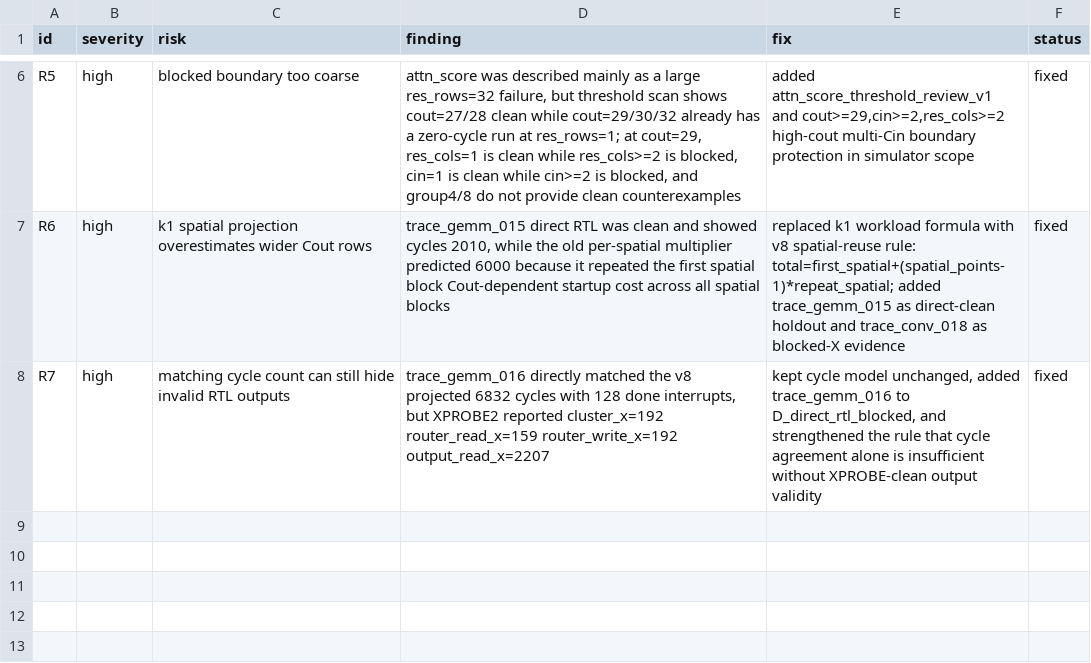
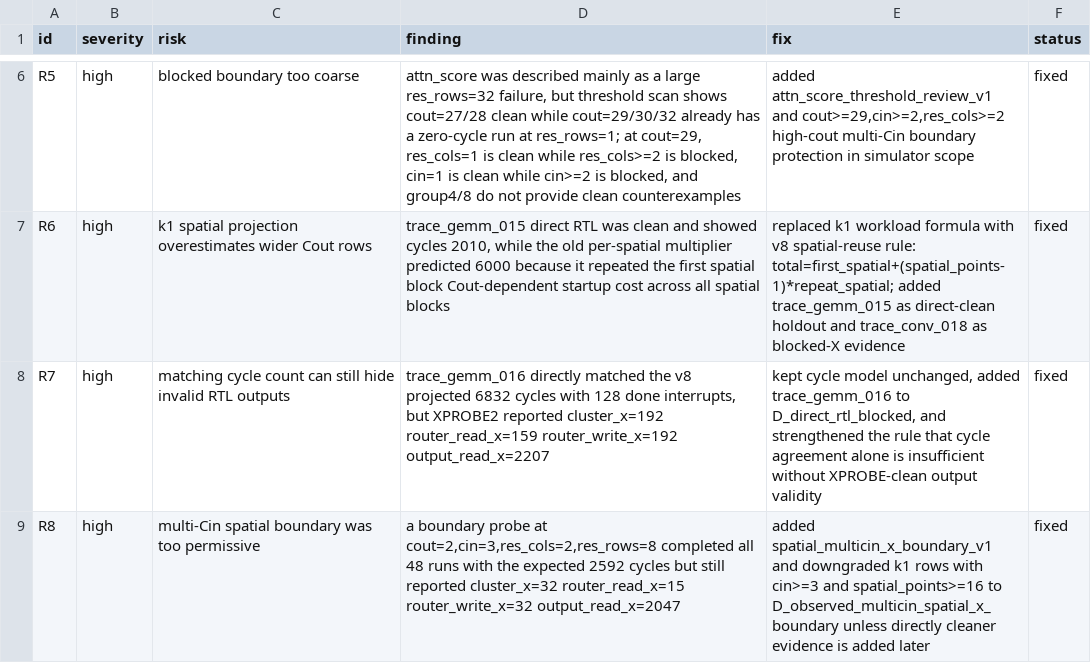
Before and after one commit to Hughger/FLOOD, a CSV file: results/flood_pytorchsim_backend_v1/simulator_adversarial_review_v1/findings.csv, drawn as a sheet; only a part is shown, gaps mark what is left out.

Commit message:
20260704-101743 rtl credibility spatial multicin boundary

```diff
--- a/results/flood_pytorchsim_backend_v1/simulator_adversarial_review_v1/findings.csv
+++ b/results/flood_pytorchsim_backend_v1/simulator_adversarial_review_v1/findings.csv
@@ -8 +8,2 @@ R6,high,k1 spatial projection overestimates wider Cout rows,"trace_gemm_015 dire
 R7,high,matching cycle count can still hide invalid RTL outputs,"trace_gemm_016 directly matched the v8 projected 6832 cycles with 128 done interrupts, but XPROBE2 reported cluster_x=192 router_read_x=159 router_write_x=192 output_read_x=2207","kept cycle model unchanged, added trace_gemm_016 to D_direct_rtl_blocked, and strengthened the rule that cycle agreement alone is insufficient without XPROBE-clean output validity",fixed
+R8,high,multi-Cin spatial boundary was too permissive,"a boundary probe at cout=2,cin=3,res_cols=2,res_rows=8 completed all 48 runs with the expected 2592 cycles but still reported cluster_x=32 router_read_x=15 router_write_x=32 output_read_x=2047","added spatial_multicin_x_boundary_v1 and downgraded k1 rows with cin>=3 and spatial_points>=16 to D_observed_multicin_spatial_x_boundary unless directly cleaner evidence is added later",fixed
```
Also changed, not shown: results/flood_pytorchsim_backend_v1/group16_v7_workload_v1/group16_v7_workload_details.csv, results/flood_pytorchsim_backend_v1/group16_v7_workload_v1/group16_v7_workload_scope_summary.csv, 9 other files.
